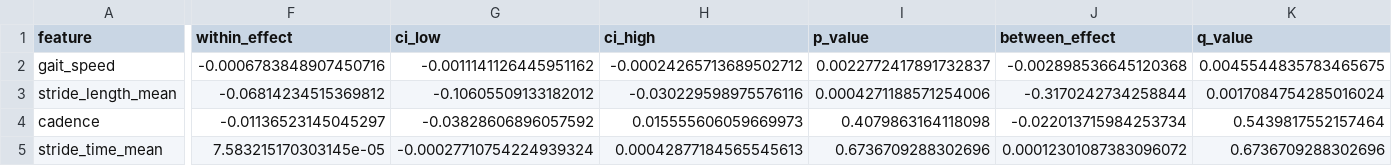
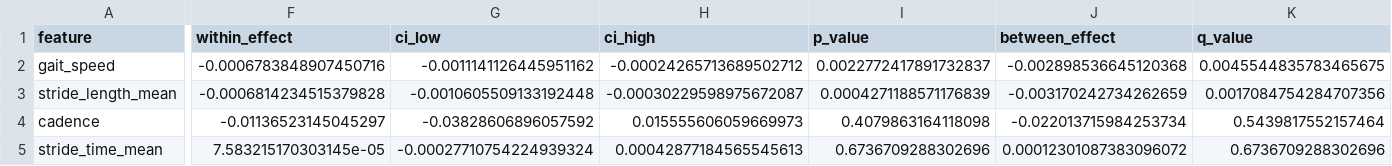
Before and after one commit to Praket7/parkinsonian-gait-biomarkers, a CSV file: results/frozen/mobilised_longitudinal_associations.csv, drawn as a sheet; only a part is shown, gaps mark what is left out; the diff names each change by its address in the sheet, - before the commit and + after, or states it on an @@ line.

```diff
--- a/results/frozen/mobilised_longitudinal_associations.csv
+++ b/results/frozen/mobilised_longitudinal_associations.csv
-F3 (within_effect): -0.06814234515369812
+F3 (within_effect): -0.0006814234515379828
-G3 (ci_low): -0.10605509133182012
+G3 (ci_low): -0.0010605509133192448
-H3 (ci_high): -0.030229598975576116
+H3 (ci_high): -0.00030229598975672087
-I3 (p_value): 0.0004271188571254006
+I3 (p_value): 0.0004271188571176839
-J3 (between_effect): -0.3170242734258844
+J3 (between_effect): -0.003170242734262659
-K3 (q_value): 0.0017084754285016024
+K3 (q_value): 0.0017084754284707356
```
Also changed, not shown: results/frozen/mendeley_longitudinal_change.csv, results/frozen/mendeley_medication_timing.csv, 5 other files.
